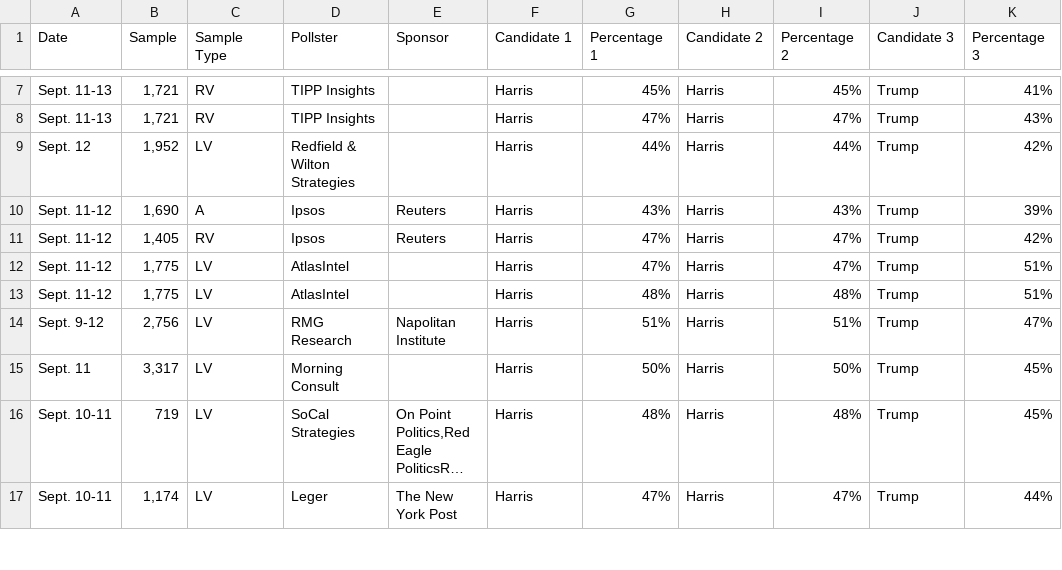
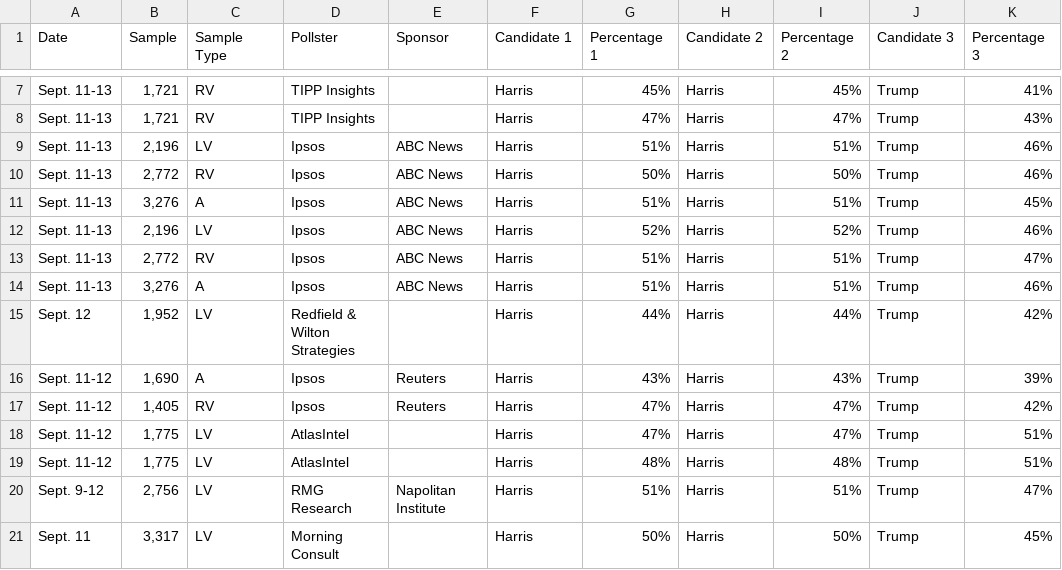
Before and after one commit to bi-cnc/USA_president_2024, a CSV file: scraped.csv, drawn as a sheet; only a part is shown, gaps mark what is left out; the shorter side is filled out with more unchanged rows; long unchanged cells end in …; the diff names each change by its address in the sheet, - before the commit and + after, or states it on an @@ line.

Commit message:
Update scraped.csv

```diff
--- a/scraped.csv
+++ b/scraped.csv
+row 9: Sept. 11-13 | 2,196 | LV | Ipsos | ABC News | Harris | 51% | Harris | 51% | Trump | 46%
+row 10: Sept. 11-13 | 2,772 | RV | Ipsos | ABC News | Harris | 50% | Harris | 50% | Trump | 46%
+row 11: Sept. 11-13 | 3,276 | A | Ipsos | ABC News | Harris | 51% | Harris | 51% | Trump | 45%
+row 12: Sept. 11-13 | 2,196 | LV | Ipsos | ABC News | Harris | 52% | Harris | 52% | Trump | 46%
+row 13: Sept. 11-13 | 2,772 | RV | Ipsos | ABC News | Harris | 51% | Harris | 51% | Trump | 47%
+row 14: Sept. 11-13 | 3,276 | A | Ipsos | ABC News | Harris | 51% | Harris | 51% | Trump | 46%
```
